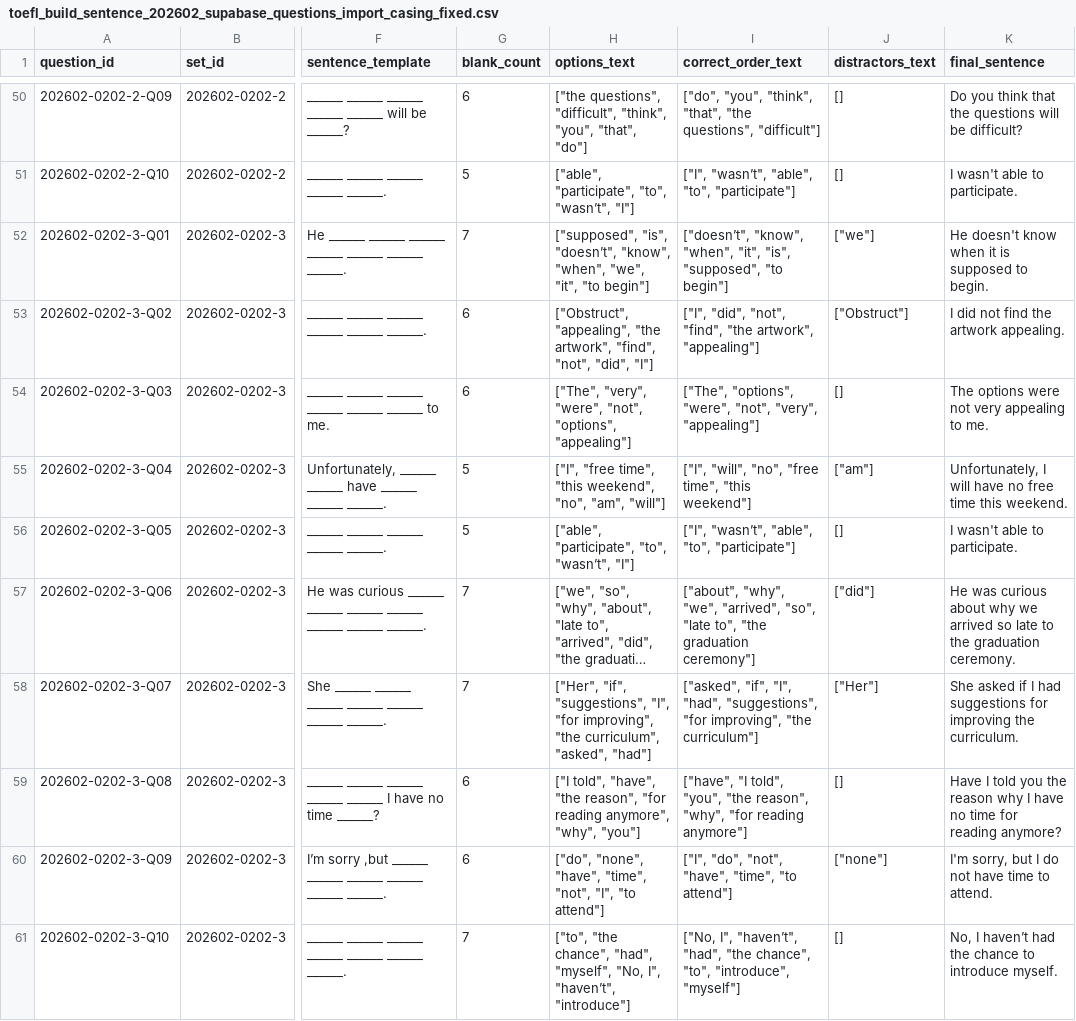
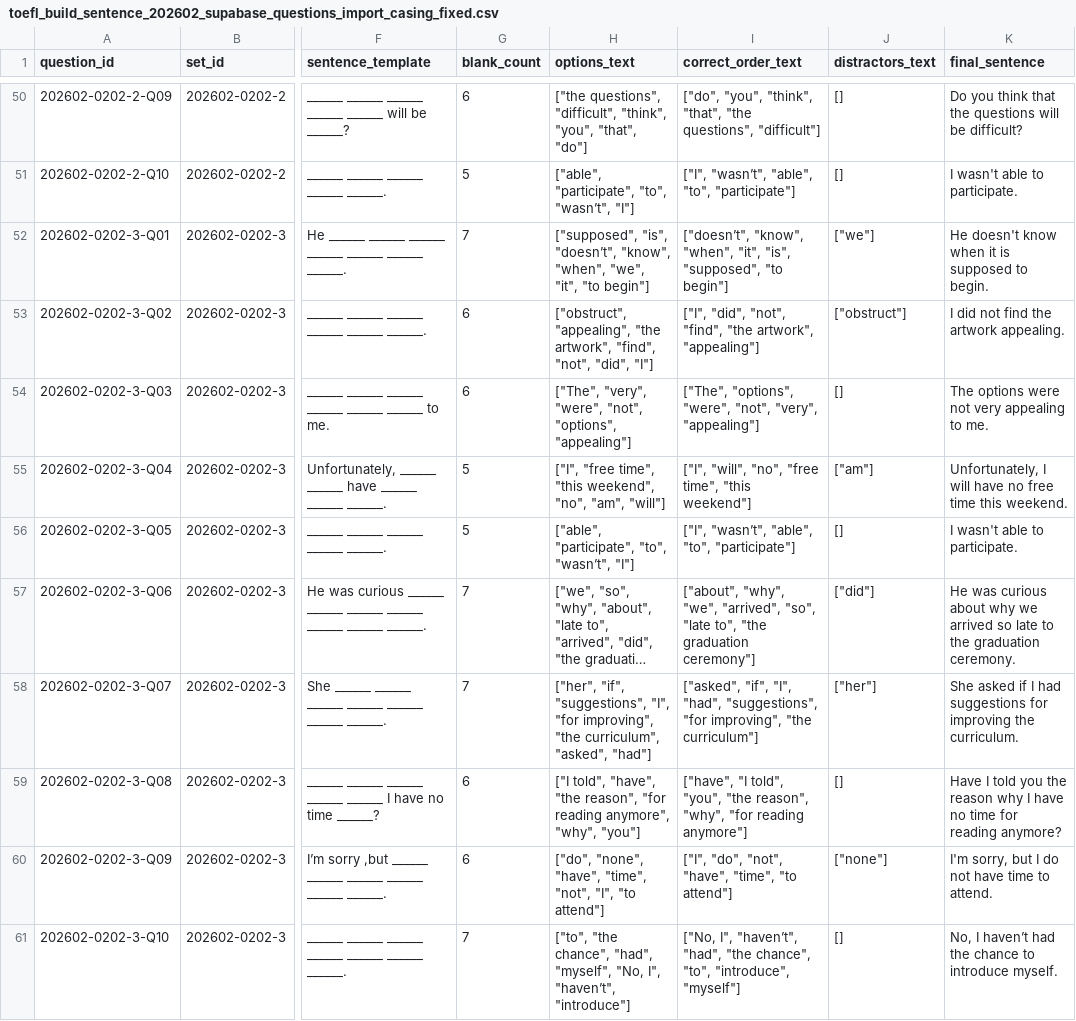
Before and after one commit to ricoli2317/toefl-build-a-sentence, a CSV file: question-casing-fixed/toefl_build_sentence_202602_supabase_questions_import_casing_fixed.csv, drawn as a sheet; only a part is shown, gaps mark what is left out; long unchanged cells end in …; the diff names each change by its address in the sheet, - before the commit and + after, or states it on an @@ line.

```diff
--- a/question-casing-fixed/toefl_build_sentence_202602_supabase_questions_import_casing_fixed.csv
+++ b/question-casing-fixed/toefl_build_sentence_202602_supabase_questions_import_casing_fixed.csv
-H53 (options_text): ["Obstruct", "appealing", "the…
+H53 (options_text): ["obstruct", "appealing", "the…
-J53 (distractors_text): ["Obstruct"]
+J53 (distractors_text): ["obstruct"]
-H58 (options_text): ["Her", "if", "suggestions",…
+H58 (options_text): ["her", "if", "suggestions",…
-J58 (distractors_text): ["Her"]
+J58 (distractors_text): ["her"]
```
Also changed, not shown: question-casing-fixed/toefl_build_sentence_202603_202605_final_docx_checked_import_casing_fixed.csv, 3 other files.
